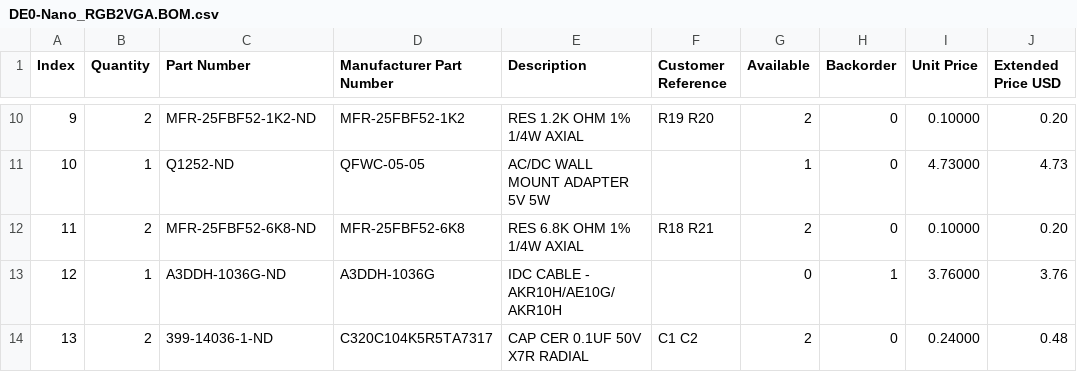
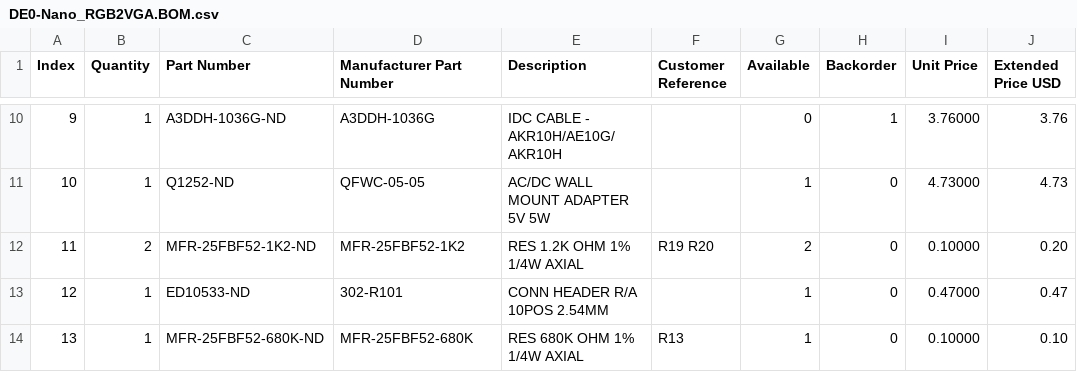
Before and after one commit to bkw777/rgb2vga, a CSV file: DE0-Nano_RGB2VGA.BOM.csv, drawn as a sheet; only a part is shown, gaps mark what is left out; the diff covers the shown part only.

Commit message:
right-angle usb cable

```diff
--- a/DE0-Nano_RGB2VGA.BOM.csv
+++ b/DE0-Nano_RGB2VGA.BOM.csv
@@ -10,5 +10,5 @@
-"9","2","MFR-25FBF52-1K2-ND","MFR-25FBF52-1K2","RES 1.2K OHM 1% 1/4W AXIAL","R19 R20","2","0","0.10000","0.20"
+"9","1","A3DDH-1036G-ND","A3DDH-1036G","IDC CABLE - AKR10H/AE10G/AKR10H","","0","1","3.76000","3.76"
 "10","1","Q1252-ND","QFWC-05-05","AC/DC WALL MOUNT ADAPTER 5V 5W","","1","0","4.73000","4.73"
-"11","2","MFR-25FBF52-6K8-ND","MFR-25FBF52-6K8","RES 6.8K OHM 1% 1/4W AXIAL","R18 R21","2","0","0.10000","0.20"
-"12","1","A3DDH-1036G-ND","A3DDH-1036G","IDC CABLE - AKR10H/AE10G/AKR10H","","0","1","3.76000","3.76"
-"13","2","399-14036-1-ND","C320C104K5R5TA7317","CAP CER 0.1UF 50V X7R RADIAL","C1 C2","2","0","0.24000","0.48"
+"11","2","MFR-25FBF52-1K2-ND","MFR-25FBF52-1K2","RES 1.2K OHM 1% 1/4W AXIAL","R19 R20","2","0","0.10000","0.20"
+"12","1","ED10533-ND","302-R101","CONN HEADER R/A 10POS 2.54MM","","1","0","0.47000","0.47"
+"13","1","MFR-25FBF52-680K-ND","MFR-25FBF52-680K","RES 680K OHM 1% 1/4W AXIAL","R13","1","0","0.10000","0.10"
```
Also changed, not shown: 1 added row, 1 removed row and 117 edited cells elsewhere in this file, 1 other file.
